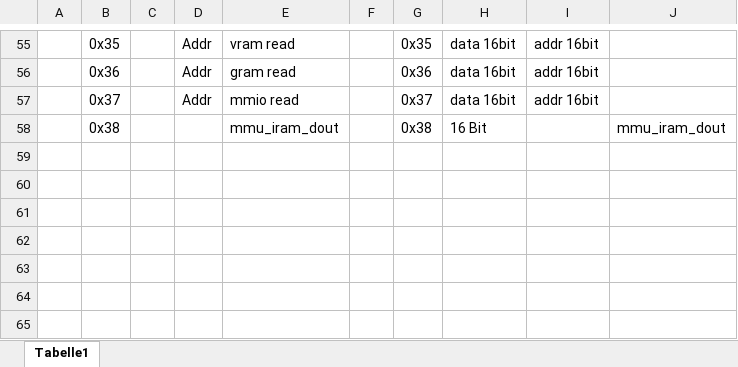
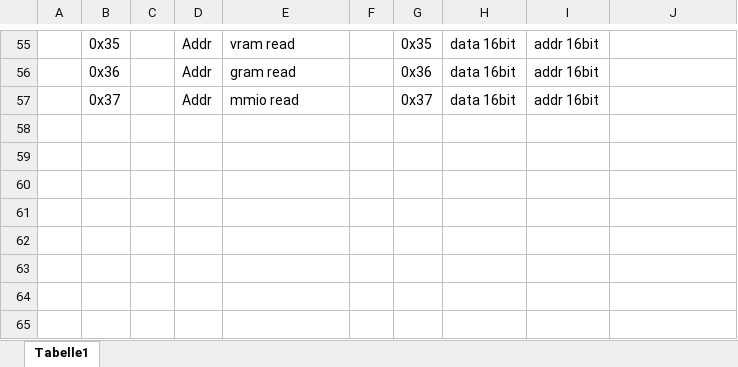
Before and after one commit to rtbnb/SixteenShadesOfCpu, an Excel workbook: debug/DebugDataTransfer.xlsx, sheet Tabelle1, drawn as a sheet; only a part is shown, gaps mark what is left out; values as stored, in another font and other column widths than the file's, no borders; the diff names each change by its address in the sheet, - before the commit and + after, or states it on an @@ line.

Commit message:
updated xlsx

```diff
--- a/debug/DebugDataTransfer.xlsx (sheet Tabelle1)
+++ b/debug/DebugDataTransfer.xlsx (sheet Tabelle1)
-row 58:  | 0x38 |  |  | mmu_iram_dout |  | 0x38 | 16 Bit |  | mmu_iram_dout
+row 58: (empty)
```
